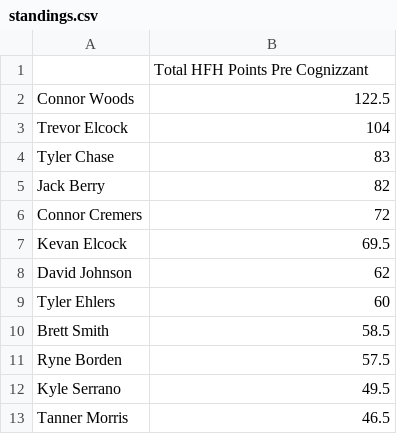
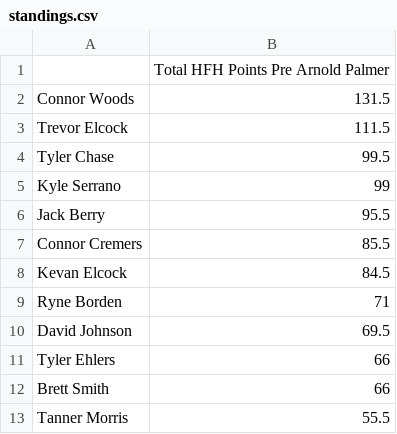
Before and after one commit to 09tannerm/HFH-Golf-Draft, a CSV file: public/standings.csv, drawn as a sheet.

```diff
--- a/public/standings.csv
+++ b/public/standings.csv
@@ -1,13 +1,13 @@
-,Total HFH Points Pre Cognizzant
-Connor Woods,122.5
-Trevor Elcock,104
-Tyler Chase,83
-Jack Berry,82
-Connor Cremers,72
-Kevan Elcock,69.5
-David Johnson,62
-Tyler Ehlers,60
-Brett Smith,58.5
-Ryne Borden,57.5
-Kyle Serrano,49.5
-Tanner Morris,46.5
+,Total HFH Points Pre Arnold Palmer
+Connor Woods,131.5
+Trevor Elcock,111.5
+Tyler Chase,99.5
+Kyle Serrano,99
+Jack Berry,95.5
+Connor Cremers,85.5
+Kevan Elcock,84.5
+Ryne Borden,71
+David Johnson,69.5
+Tyler Ehlers,66
+Brett Smith,66
+Tanner Morris,55.5
```
Also changed, not shown: public/golfer_field.csv, 1 other file.
